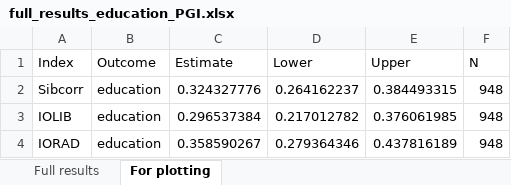
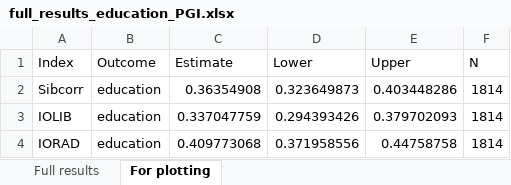
Before and after one commit to aliciagarciasierra/EQUALOPP_WLS, an Excel workbook: results/by_outcome/full_results_education_PGI.xlsx, sheet For plotting, drawn as a sheet; values as stored, in another font and other column widths than the file's, no borders; the diff names each change by its address in the sheet, - before the commit and + after, or states it on an @@ line.

```diff
--- a/results/by_outcome/full_results_education_PGI.xlsx (sheet For plotting)
+++ b/results/by_outcome/full_results_education_PGI.xlsx (sheet For plotting)
-C2 (Estimate): 0.324327776
+C2 (Estimate): 0.36354908
-D2 (Lower): 0.264162237
+D2 (Lower): 0.323649873
-E2 (Upper): 0.384493315
+E2 (Upper): 0.403448286
-F2:F4 (N): 948
+F2:F4 (N): 1814
-C3 (Estimate): 0.296537384
+C3 (Estimate): 0.337047759
-D3 (Lower): 0.217012782
+D3 (Lower): 0.294393426
-E3 (Upper): 0.376061985
+E3 (Upper): 0.379702093
-C4 (Estimate): 0.358590267
+C4 (Estimate): 0.409773068
-D4 (Lower): 0.279364346
+D4 (Lower): 0.371958556
-E4 (Upper): 0.437816189
+E4 (Upper): 0.44758758
```
Also changed, not shown: sheet Full results, results/by_outcome/full_results_education_observed.xlsx, results/full_results_observed_MI.xlsx, 20 other files.
